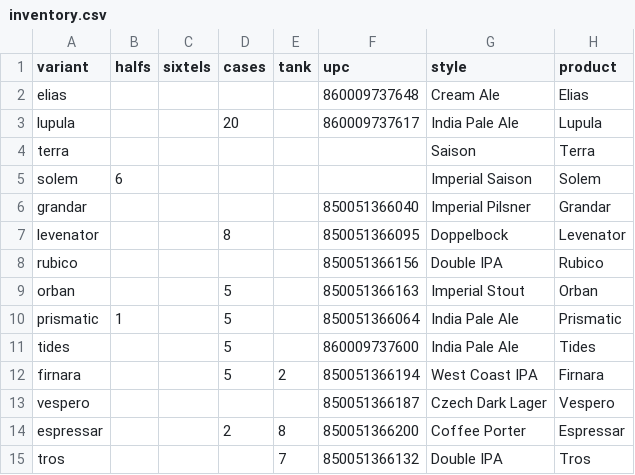
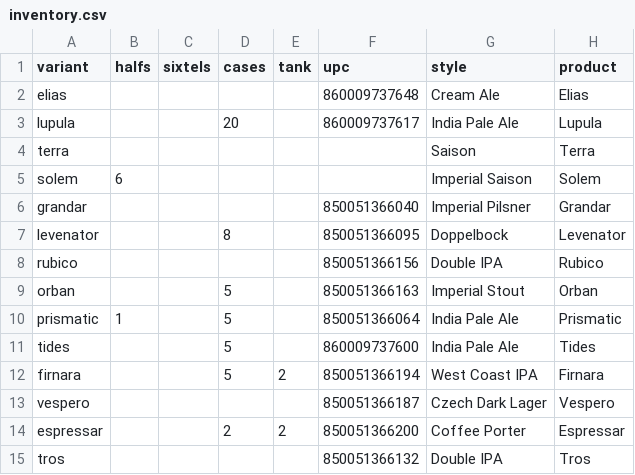
Before and after one commit to lolevbeer/site, a CSV file: _data/inventory.csv, drawn as a sheet; only a part is shown; the diff names each change by its address in the sheet, - before the commit and + after, or states it on an @@ line.

Commit message:
Sync Data from google sheets

```diff
--- a/_data/inventory.csv
+++ b/_data/inventory.csv
-E14 (tank): 8
+E14 (tank): 2
-E15 (tank): 7
+E15 (tank): (empty)
```
